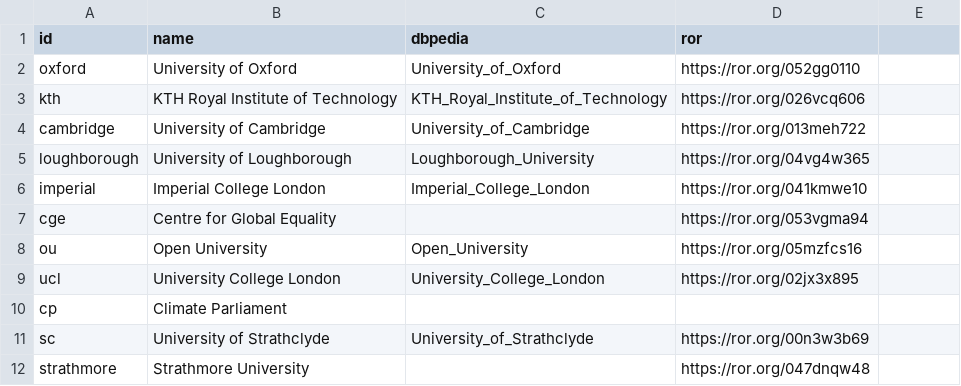
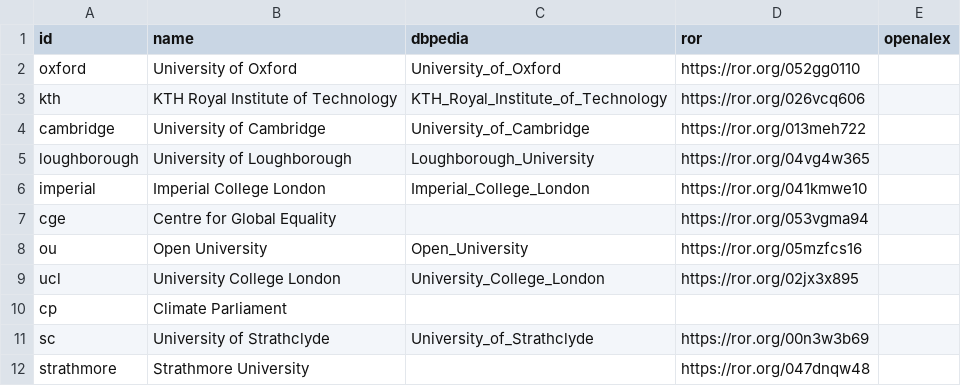
Before and after one commit to ClimateCompatibleGrowth/research_index_backend, a CSV file: data/init/project_partners.csv, drawn as a sheet.

```diff
--- a/data/init/project_partners.csv
+++ b/data/init/project_partners.csv
@@ -1,2 +1,2 @@
-id,name,dbpedia,ror
+id,name,dbpedia,ror,openalex
 oxford,University of Oxford,University_of_Oxford,https://ror.org/052gg0110
```
Also changed, not shown: 11 other files.
